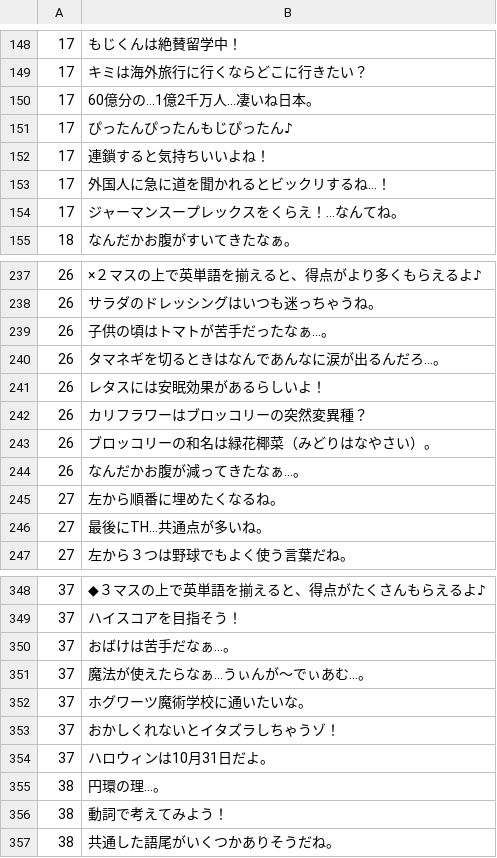
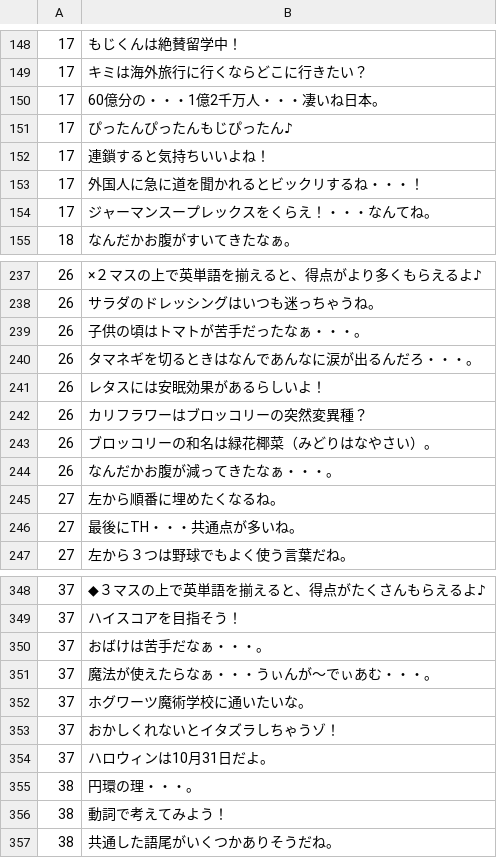
Before and after one commit to nikki3152/MP_for_ENG, a CSV file: mpe/mpe/mpe_キャラセリフ文言.csv, drawn as a sheet; only a part is shown, gaps mark what is left out; the diff covers the shown part only.

```diff
--- a/mpe/mpe/mpe_キャラセリフ文言.csv
+++ b/mpe/mpe/mpe_キャラセリフ文言.csv
@@ -149,7 +149,7 @@
 17,キミは海外旅行に行くならどこに行きたい？
-17,60億分の…1億2千万人…凄いね日本。
+17,60億分の・・・1億2千万人・・・凄いね日本。
 17,ぴったんぴったんもじぴったん♪
 17,連鎖すると気持ちいいよね！
-17,外国人に急に道を聞かれるとビックリするね…！
-17,ジャーマンスープレックスをくらえ！…なんてね。
+17,外国人に急に道を聞かれるとビックリするね・・・！
+17,ジャーマンスープレックスをくらえ！・・・なんてね。
 18,なんだかお腹がすいてきたなぁ。
@@ -238,4 +238,4 @@
 26,サラダのドレッシングはいつも迷っちゃうね。
-26,子供の頃はトマトが苦手だったなぁ…。
-26,タマネギを切るときはなんであんなに涙が出るんだろ…。
+26,子供の頃はトマトが苦手だったなぁ・・・。
+26,タマネギを切るときはなんであんなに涙が出るんだろ・・・。
 26,レタスには安眠効果があるらしいよ！
@@ -243,5 +243,5 @@
 26,ブロッコリーの和名は緑花椰菜（みどりはなやさい）。
-26,なんだかお腹が減ってきたなぁ…。
+26,なんだかお腹が減ってきたなぁ・・・。
 27,左から順番に埋めたくなるね。
-27,最後にTH…共通点が多いね。
+27,最後にTH・・・共通点が多いね。
 27,左から３つは野球でもよく使う言葉だね。
@@ -349,4 +349,4 @@
 37,ハイスコアを目指そう！
-37,おばけは苦手だなぁ…。
-37,魔法が使えたらなぁ…うぃんが～でぃあむ…。
+37,おばけは苦手だなぁ・・・。
+37,魔法が使えたらなぁ・・・うぃんが～でぃあむ・・・。
 37,ホグワーツ魔術学校に通いたいな。
@@ -354,3 +354,3 @@
 37,ハロウィンは10月31日だよ。
-38,円環の理…。
+38,円環の理・・・。
 38,動詞で考えてみよう！
```
Also changed, not shown: 20 added rows and 52 edited cells elsewhere in this file, 10 other files.
